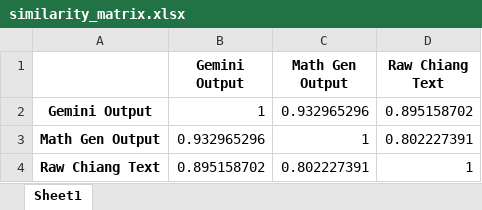
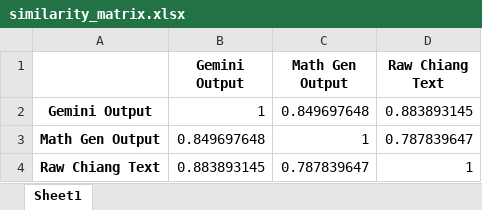
Before and after one commit to garrettcbert/LLM-Effectiveness, an Excel workbook: output/similarity_matrix.xlsx, sheet Sheet1, drawn as a sheet; values as stored, in another font and other column widths than the file's, no borders; the diff names each change by its address in the sheet, - before the commit and + after, or states it on an @@ line.

```diff
--- a/output/similarity_matrix.xlsx (sheet Sheet1)
+++ b/output/similarity_matrix.xlsx (sheet Sheet1)
-C2 (Math Gen Output): 0.932965296
+C2 (Math Gen Output): 0.849697648
-D2 (Raw Chiang Text): 0.895158702
+D2 (Raw Chiang Text): 0.883893145
-B3 (Gemini Output): 0.932965296
+B3 (Gemini Output): 0.849697648
-D3 (Raw Chiang Text): 0.802227391
+D3 (Raw Chiang Text): 0.787839647
-B4 (Gemini Output): 0.895158702
+B4 (Gemini Output): 0.883893145
-C4 (Math Gen Output): 0.802227391
+C4 (Math Gen Output): 0.787839647
```
Also changed, not shown: 6 other files.
